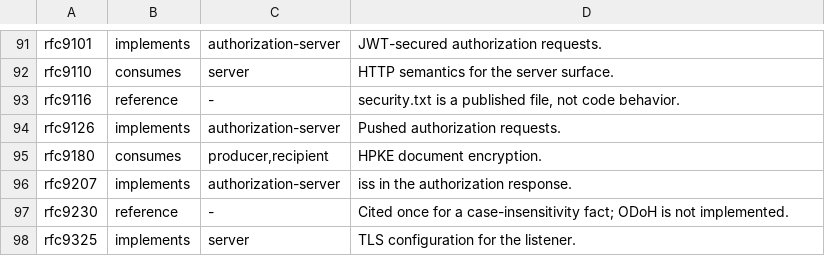
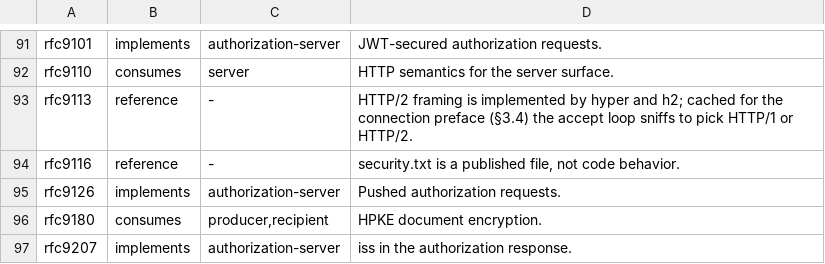
Before and after one commit to vouch-sh/vouch, a TSV file: specs/audit-scope.tsv, drawn as a sheet; only a part is shown, gaps mark what is left out; the shorter side is filled out with more unchanged rows; the diff names each change by its address in the sheet, - before the commit and + after, or states it on an @@ line.

```diff
--- a/specs/audit-scope.tsv
+++ b/specs/audit-scope.tsv
+row 93: rfc9113 | reference | - | HTTP/2 framing is implemented by hyper and h2; cached for the connection preface (§3.4) the accept loop sniffs to pick HTTP/1 or HTTP/2.
```
Also changed, not shown: specs/manifest.tsv, 4 other files.
